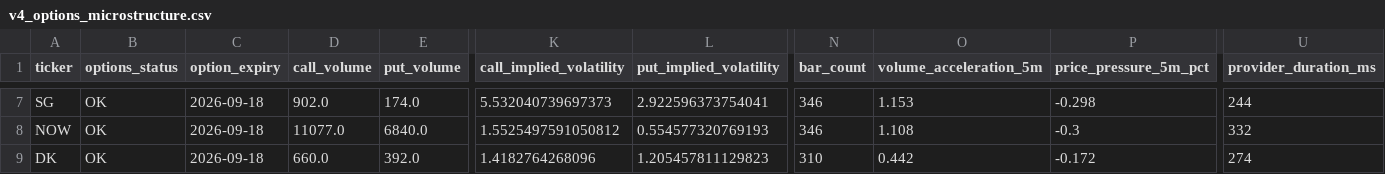
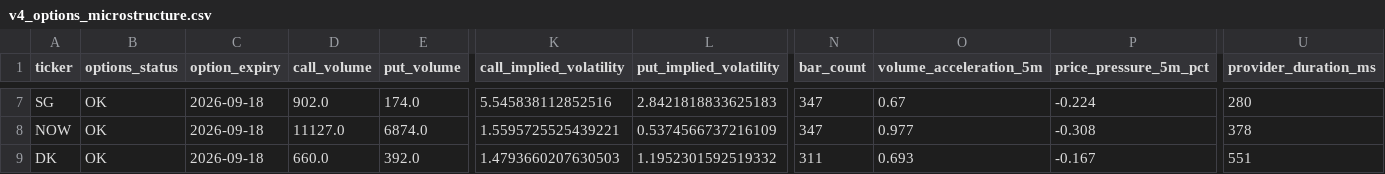
Before and after one commit to AmolBhosale1989/ai-market-scanner, a CSV file: dashboard-data/v4_options_microstructure.csv, drawn as a sheet; only a part is shown, gaps mark what is left out; the diff covers the shown part only; the diff names each change by its address in the sheet, - before the commit and + after, or states it on an @@ line.

```diff
--- a/dashboard-data/v4_options_microstructure.csv
+++ b/dashboard-data/v4_options_microstructure.csv
-K7 (call_implied_volatility): 5.532040739697373
+K7 (call_implied_volatility): 5.545838112852516
-L7 (put_implied_volatility): 2.922596373754041
+L7 (put_implied_volatility): 2.8421818833625183
-N7:N8 (bar_count): 346
+N7:N8 (bar_count): 347
-O7 (volume_acceleration_5m): 1.153
+O7 (volume_acceleration_5m): 0.67
-P7 (price_pressure_5m_pct): -0.298
+P7 (price_pressure_5m_pct): -0.224
-U7 (provider_duration_ms): 244
+U7 (provider_duration_ms): 280
-D8 (call_volume): 11077.0
+D8 (call_volume): 11127.0
-E8 (put_volume): 6840.0
+E8 (put_volume): 6874.0
-K8 (call_implied_volatility): 1.5525497591050812
+K8 (call_implied_volatility): 1.5595725525439221
-L8 (put_implied_volatility): 0.554577320769193
+L8 (put_implied_volatility): 0.5374566737216109
-O8 (volume_acceleration_5m): 1.108
+O8 (volume_acceleration_5m): 0.977
-P8 (price_pressure_5m_pct): -0.3
+P8 (price_pressure_5m_pct): -0.308
-U8 (provider_duration_ms): 332
+U8 (provider_duration_ms): 378
-K9 (call_implied_volatility): 1.4182764268096
+K9 (call_implied_volatility): 1.4793660207630503
-L9 (put_implied_volatility): 1.205457811129823
+L9 (put_implied_volatility): 1.1952301592519332
-N9 (bar_count): 310
+N9 (bar_count): 311
-O9 (volume_acceleration_5m): 0.442
+O9 (volume_acceleration_5m): 0.693
-P9 (price_pressure_5m_pct): -0.172
+P9 (price_pressure_5m_pct): -0.167
-U9 (provider_duration_ms): 274
+U9 (provider_duration_ms): 551
```
Also changed, not shown: 31 edited cells elsewhere in this file, dashboard-data/legendary_setups.csv, dashboard-data/trader_highmomentumbeta.csv, 14 other files.
